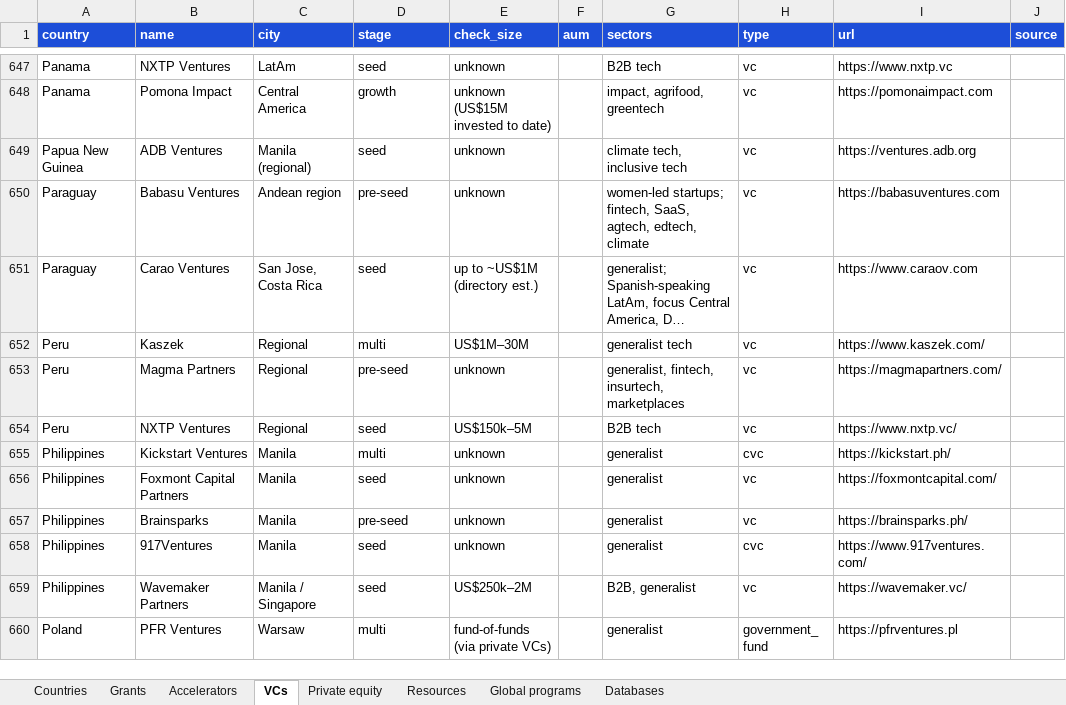
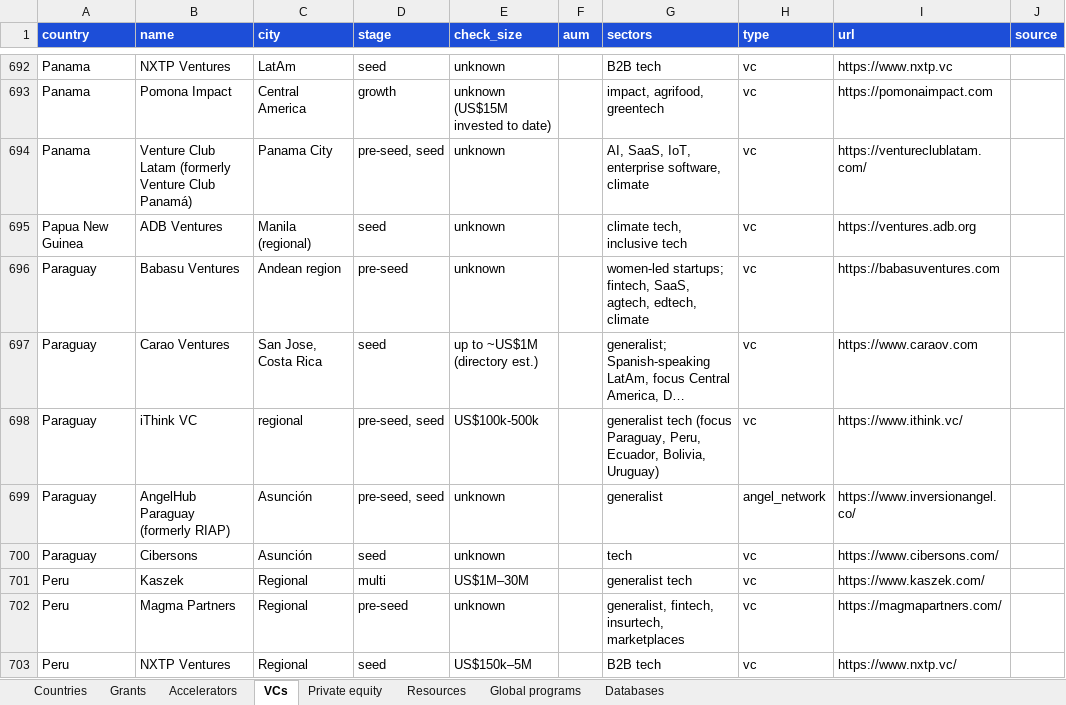
Before and after one commit to FrozenFishe/openstartup, an Excel workbook: data/openstartup.xlsx, sheet VCs, drawn as a sheet; only a part is shown, gaps mark what is left out; the shorter side is filled out with more unchanged rows; long unchanged cells end in …; values as stored, in another font and other column widths than the file's, no borders; the diff covers the shown part only; the diff names each change by its address in the sheet, - before the commit and + after, or states it on an @@ line.

```diff
--- a/data/openstartup.xlsx (sheet VCs)
+++ b/data/openstartup.xlsx (sheet VCs)
+row 694: Panama | Venture Club Latam (formerly Venture Club Panamá) | Panama City | pre-seed, seed | unknown |  | AI, SaaS, IoT, enterprise software, climate | vc | https://ventureclublatam.com/
+row 698: Paraguay | iThink VC | regional | pre-seed, seed | US$100k-500k |  | generalist tech (focus Paraguay, Peru, Ecuador, Bolivia, Uruguay) | vc | https://www.ithink.vc/
+row 699: Paraguay | AngelHub Paraguay (formerly RIAP) | Asunción | pre-seed, seed | unknown |  | generalist | angel_network | https://www.inversionangel.co/
+row 700: Paraguay | Cibersons | Asunción | seed | unknown |  | tech | vc | https://www.cibersons.com/
```
Also changed, not shown: 60 added rows and 6 edited cells elsewhere in this sheet, sheet Accelerators, sheet Grants, sheet Countries, sheet Resources, docs/data/openstartup.xlsx, 30 other files.
